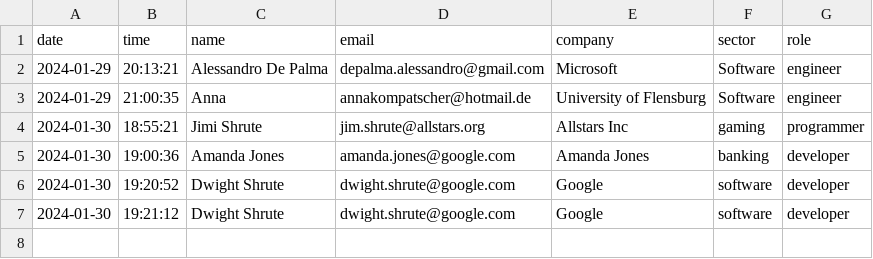
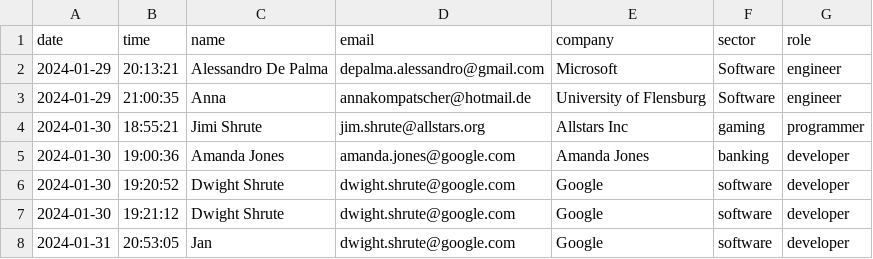
Before and after one commit to jankomp/HMD-AJ, a CSV file: interviews_data/interviews.csv, drawn as a sheet.

```diff
--- a/interviews_data/interviews.csv
+++ b/interviews_data/interviews.csv
@@ -7 +7,2 @@ date,time,name,email,company,sector,role
 2024-01-30,19:21:12,Dwight Shrute,dwight.shrute@google.com,Google,software,developer
+2024-01-31,20:53:05,Jan,dwight.shrute@google.com,Google,software,developer
```
Also changed, not shown: 4 other files.
